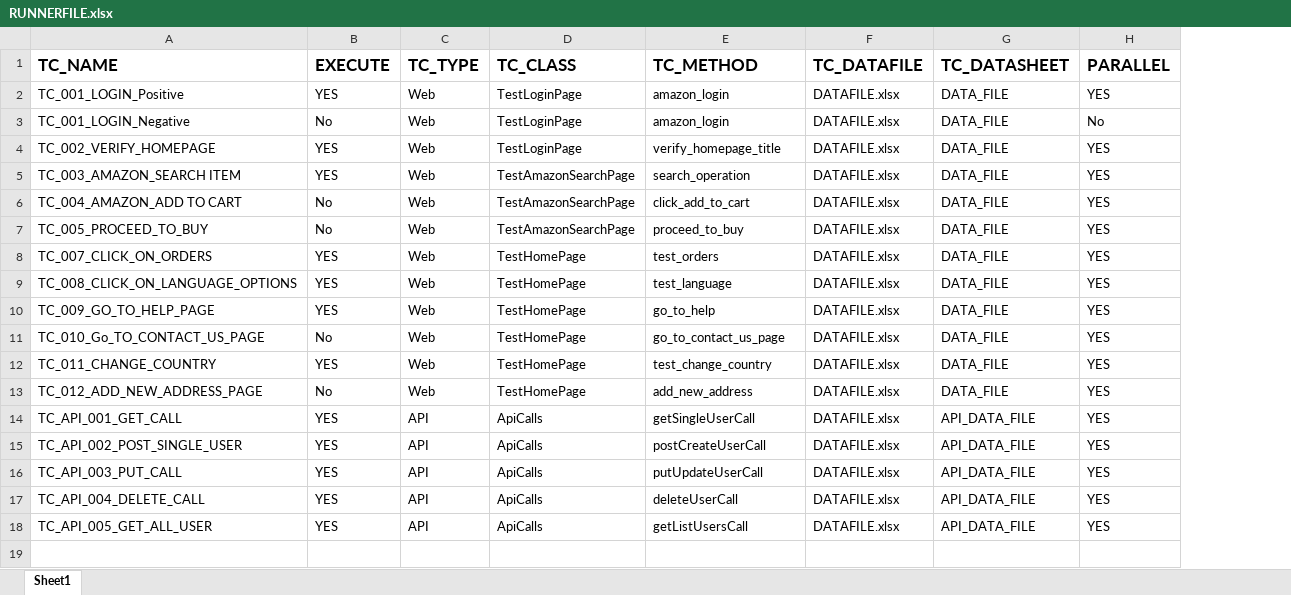
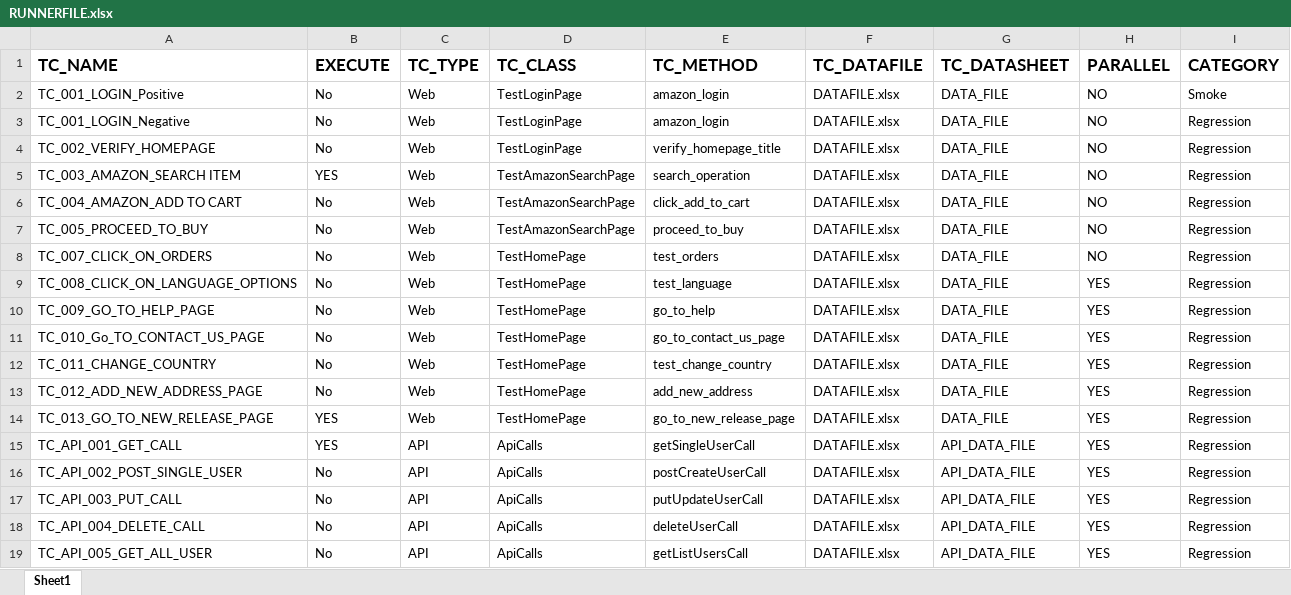
Before and after one commit to AMDANAWADE/Framework, an Excel workbook: resources/RUNNERFILE.xlsx, sheet Sheet1, drawn as a sheet; values as stored, in another font and other column widths than the file's, no borders; addresses are those after the commit; the diff names each change by its address in the sheet, - before the commit and + after, or states it on an @@ line.

```diff
--- a/resources/RUNNERFILE.xlsx (sheet Sheet1)
+++ b/resources/RUNNERFILE.xlsx (sheet Sheet1)
+column I (CATEGORY), rows 2-13: Smoke | Regression | Regression | Regression | Regression | Regression | Regression | Regression | Regression | Regression | Regression | Regression; rows 15-19: all Regression
-B2 (EXECUTE): YES
+B2 (EXECUTE): No
-H2 (PARALLEL): YES
+H2 (PARALLEL): NO
-H3 (PARALLEL): No
+H3 (PARALLEL): NO
-B4 (EXECUTE): YES
+B4 (EXECUTE): No
-H4:H8 (PARALLEL): YES
+H4:H8 (PARALLEL): NO
-B8:B10 (EXECUTE): YES
+B8:B10 (EXECUTE): No
-B12 (EXECUTE): YES
+B12 (EXECUTE): No
+row 14: TC_013_GO_TO_NEW_RELEASE_PAGE | YES | Web | TestHomePage | go_to_new_release_page | DATAFILE.xlsx | DATA_FILE | YES | Regression
-B16:B19 (EXECUTE): YES
+B16:B19 (EXECUTE): No
```
Also changed, not shown: resources/DATAFILE.xlsx, 15 other files.
